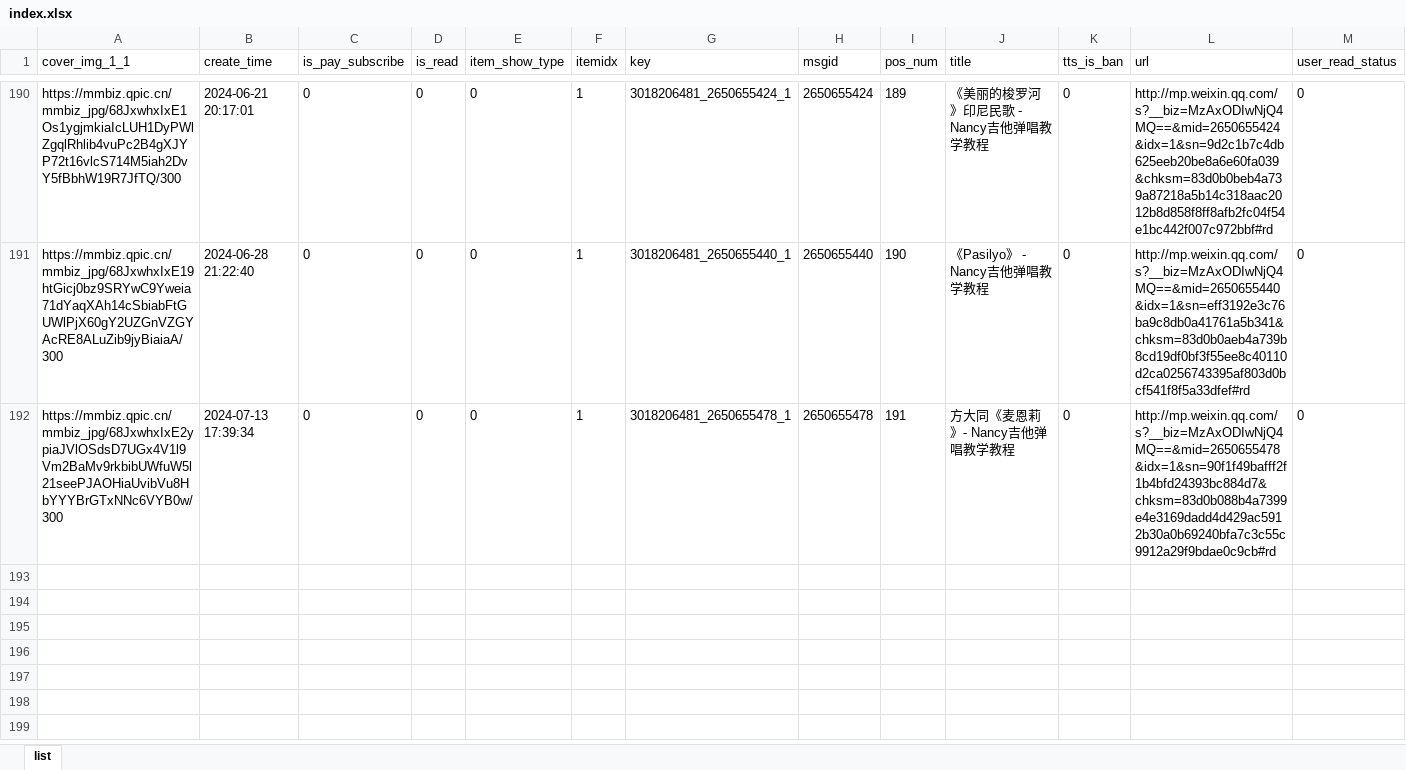
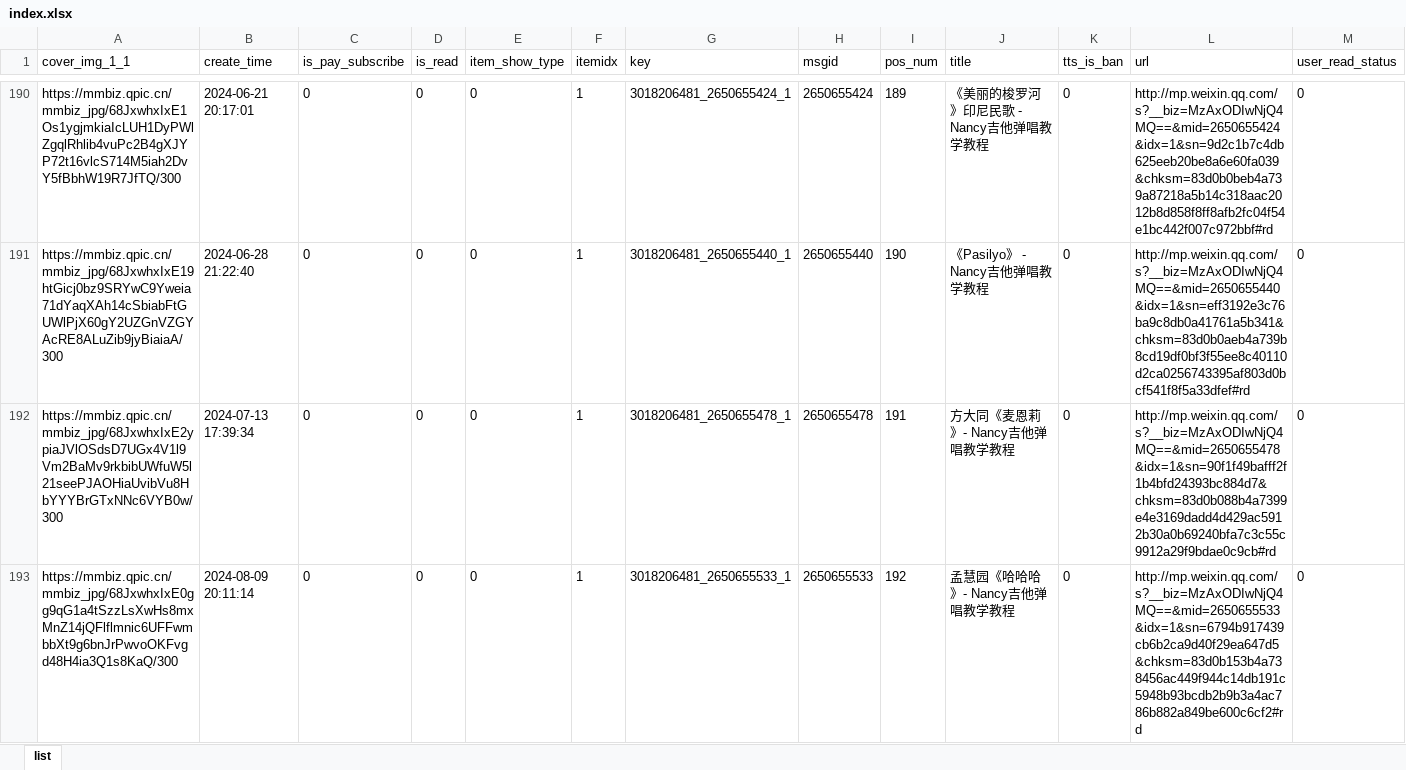
Before and after one commit to goonhope/wechat, an Excel workbook: index.xlsx, sheet list, drawn as a sheet; only a part is shown, gaps mark what is left out; values as stored, in another font and other column widths than the file's, no borders; the diff names each change by its address in the sheet, - before the commit and + after, or states it on an @@ line.

Commit message:
Update 2024/08/09 21:13:00

```diff
--- a/index.xlsx (sheet list)
+++ b/index.xlsx (sheet list)
+row 193: https://mmbiz.qpic.cn/mmbiz_jpg/68JxwhxIxE0gg9qG1a4tSzzLsXwHs8mxMnZ14jQFlflmnic6UFFwmbbXt9g6bnJrPwvoOKFvgd48H4ia3Q1s8KaQ/300 | 2024-08-09 20:11:14 | 0 | 0 | 0 | 1 | 3018206481_2650655533_1 | 2650655533 | 192 | 孟慧园《哈哈哈》- Nancy吉他弹唱教学教程 | 0 | http://mp.weixin.qq.com/s?__biz=MzAxODIwNjQ4MQ==&mid=2650655533&idx=1&sn=6794b917439cb6b2ca9d40f29ea647d5&chksm=83d0b153b4a738456ac449f944c14db191c5948b93bcdb2b9b3a4ac786b882a849be600c6cf2#rd | 0
```
